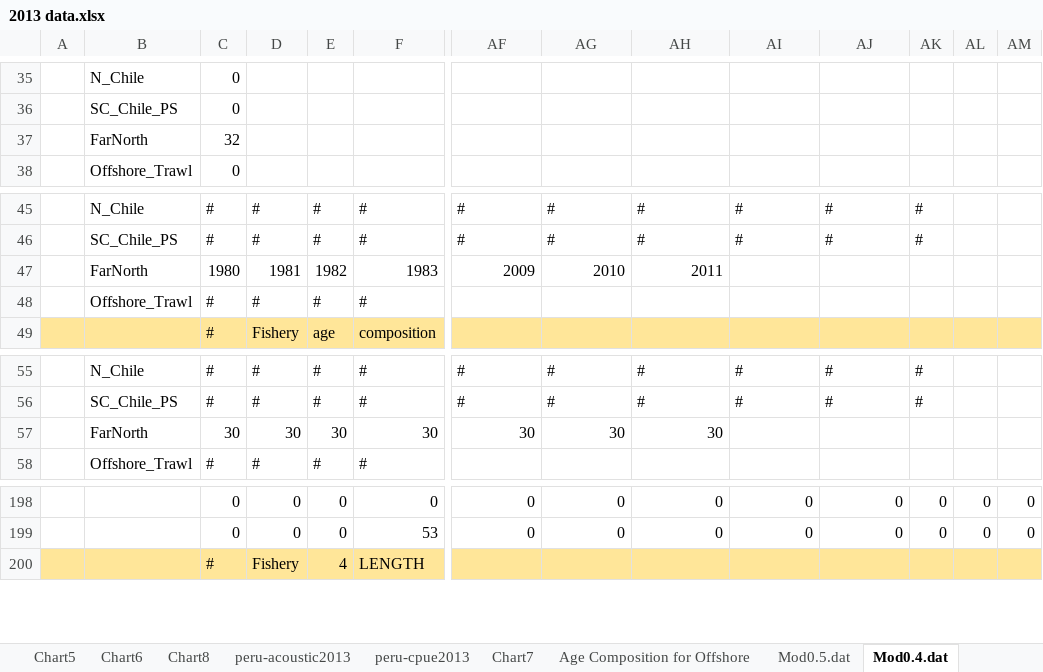
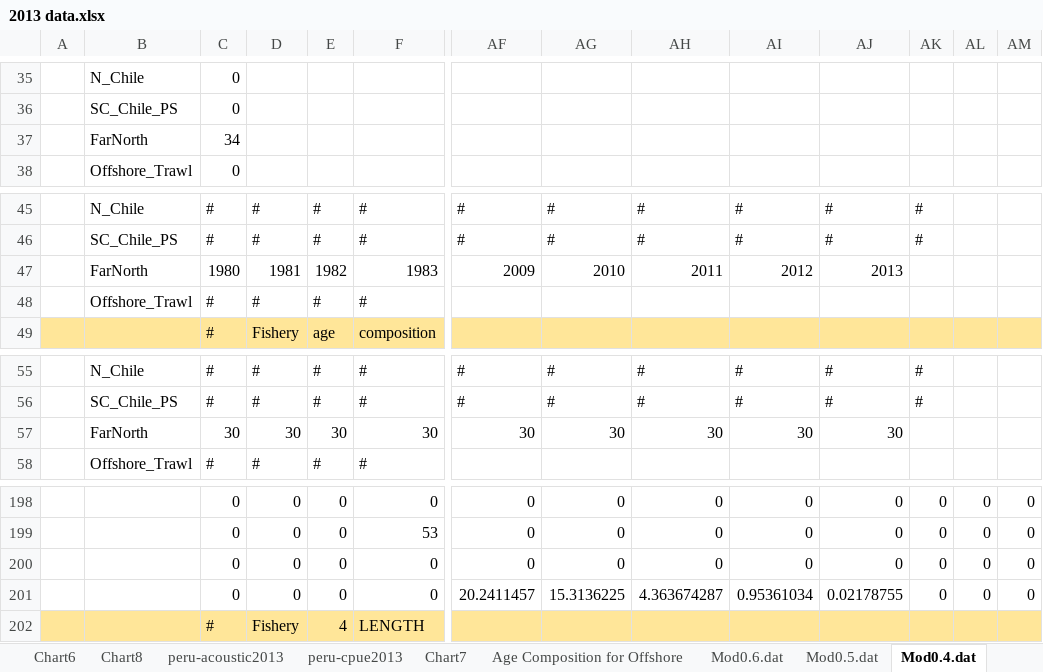
Before and after one commit to imarpe/jack_mackerel, an Excel workbook: Data/2013 data.xlsx, sheet Mod0.4.dat, drawn as a sheet; only a part is shown, gaps mark what is left out; values as stored, in another font and other column widths than the file's, no borders; conditional formats not drawn; rows hold the shown columns only; the diff names each change by its address in the sheet, - before the commit and + after, or states it on an @@ line.

```diff
--- a/Data/2013 data.xlsx (sheet Mod0.4.dat)
+++ b/Data/2013 data.xlsx (sheet Mod0.4.dat)
+sheet tab: Mod0.6.dat
-C37: 32
+C37: 34
-AI47: (empty)
+AI47: 2012
-AJ47: (empty)
+AJ47: 2013
-AI57: (empty)
+AI57: 30
-AJ57: (empty)
+AJ57: 30
+row 200:  |  | 0 | 0 | 0 | 0 | 0 | 0 | 0 | 0 | 0 | 0 | 0 | 0
+row 201:  |  | 0 | 0 | 0 | 0 | 20.2411457 | 15.3136225 | 4.363674287 | 0.95361034 | 0.02178755 | 0 | 0 | 0
```
Also changed, not shown: sheet Mod0.2.dat, sheet Mod0.5.dat, sheet Mod0.3.dat, other sheet tabs, charts or pictures, 7 other files.
